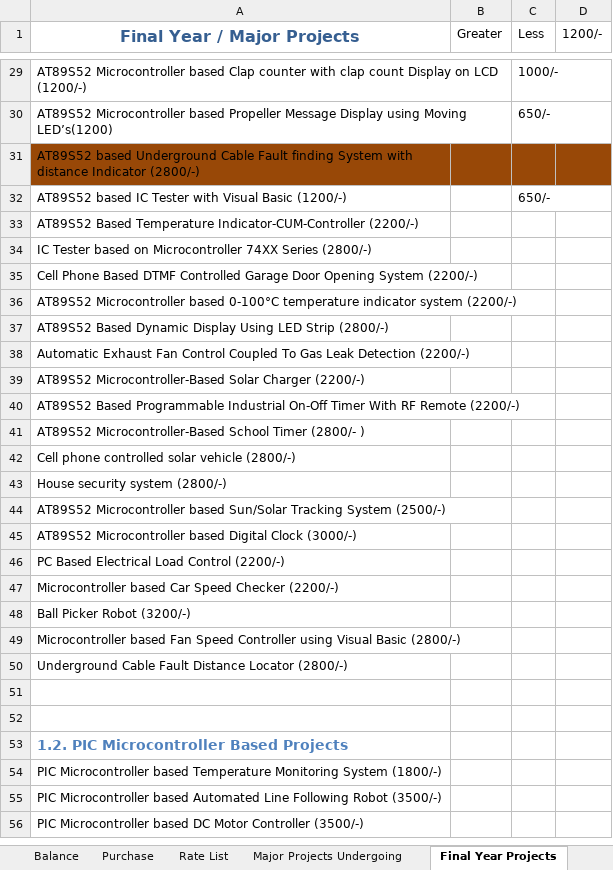
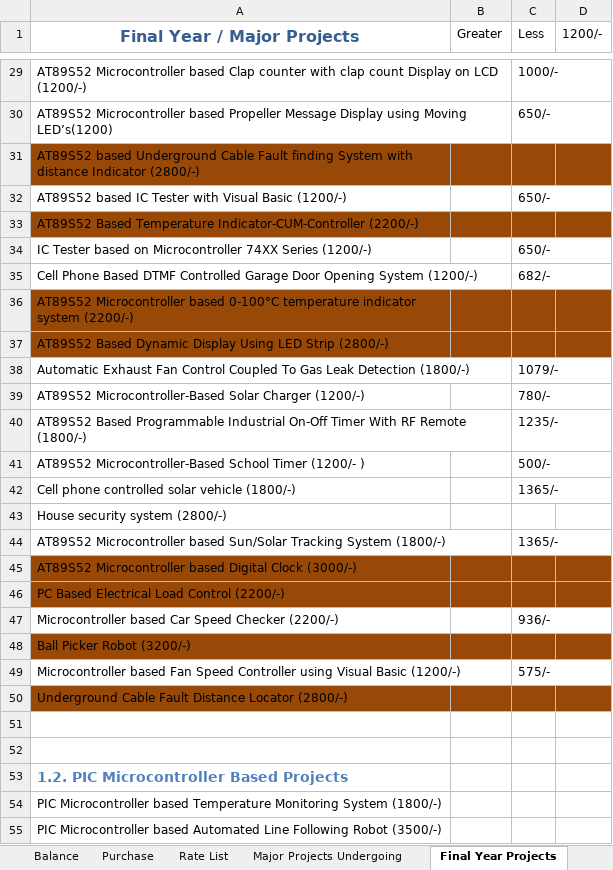
Before and after one commit to infocelab/embedded-projects, an Excel workbook: Documents/Daily Status.xlsx, sheet Final Year Projects, drawn as a sheet; only a part is shown, gaps mark what is left out; the shorter side is filled out with more unchanged rows; values as stored, in another font and other column widths than the file's, no borders; removed rows and columns are numbered as before the commit, all else as after; the diff names each change by its address in the sheet, - before the commit and + after, or states it on an @@ line.

```diff
--- a/Documents/Daily Status.xlsx (sheet Final Year Projects)
+++ b/Documents/Daily Status.xlsx (sheet Final Year Projects)
-A33:D33 fill: none
+A33:D33 fill: #984807
-row 34: IC Tester based on Microcontroller 74XX Series (2800/-)
-row 35: Cell Phone Based DTMF Controlled Garage Door Opening System (2200/-)
+row 34: IC Tester based on Microcontroller 74XX Series (1200/-) |  | 650/-
+row 35: Cell Phone Based DTMF Controlled Garage Door Opening System (1200/-) |  | 682/-
-A36:D37 fill: none
+A36:D37 fill: #984807
-row 38: Automatic Exhaust Fan Control Coupled To Gas Leak Detection (2200/-)
-row 39: AT89S52 Microcontroller-Based Solar Charger (2200/-)
-row 40: AT89S52 Based Programmable Industrial On-Off Timer With RF Remote (2200/-)
-row 41: AT89S52 Microcontroller-Based School Timer (2800/- )
-row 42: Cell phone controlled solar vehicle (2800/-)
+row 38: Automatic Exhaust Fan Control Coupled To Gas Leak Detection (1800/-) |  | 1079/-
+row 39: AT89S52 Microcontroller-Based Solar Charger (1200/-) |  | 780/-
+row 40: AT89S52 Based Programmable Industrial On-Off Timer With RF Remote (1800/-) |  | 1235/-
+row 41: AT89S52 Microcontroller-Based School Timer (1200/- ) |  | 500/-
+row 42: Cell phone controlled solar vehicle (1800/-) |  | 1365/-
-row 44: AT89S52 Microcontroller based Sun/Solar Tracking System (2500/-)
+row 44: AT89S52 Microcontroller based Sun/Solar Tracking System (1800/-) |  | 1365/-
-A45:D46 fill: none
+A45:D46 fill: #984807
-C47 (Less): (empty)
+C47 (Less): 936/-
-A48:D48 fill: none
+A48:D48 fill: #984807
-row 49: Microcontroller based Fan Speed Controller using Visual Basic (2800/-)
+row 49: Microcontroller based Fan Speed Controller using Visual Basic (1200/-) |  | 575/-
-A50:D50 fill: none
+A50:D50 fill: #984807
```
Also changed, not shown: sheet Rate List, sheet Daily Project Status.
